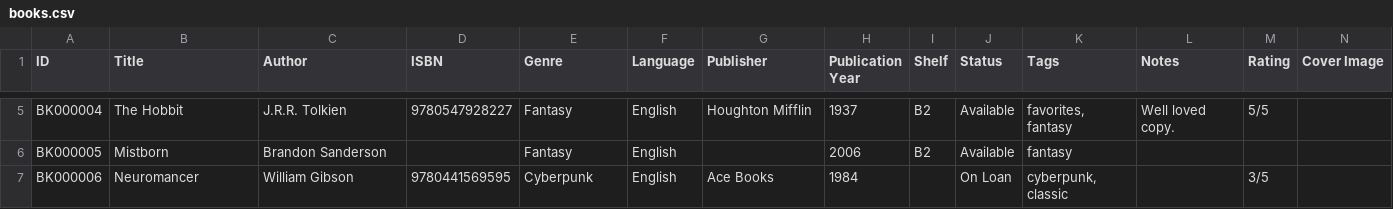
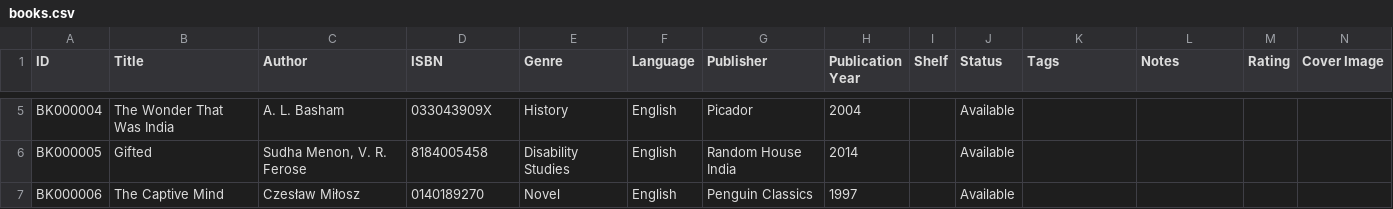
Before and after one commit to ejayaraman/books-catalogue, a CSV file: data/books.csv, drawn as a sheet; only a part is shown, gaps mark what is left out; the diff covers the shown part only; the diff names each change by its address in the sheet, - before the commit and + after, or states it on an @@ line.

Commit message:
Additional book covers

```diff
--- a/data/books.csv
+++ b/data/books.csv
-B5 (Title): The Hobbit
+B5 (Title): The Wonder That Was India
-C5 (Author): J.R.R. Tolkien
+C5 (Author): A. L. Basham
-D5 (ISBN): 9780547928227
+D5 (ISBN): 033043909X
-E5 (Genre): Fantasy
+E5 (Genre): History
-G5 (Publisher): Houghton Mifflin
+G5 (Publisher): Picador
-H5 (Publication Year): 1937
+H5 (Publication Year): 2004
-I5:I6 (Shelf): B2
+I5:I6 (Shelf): (empty)
-K5 (Tags): favorites, fantasy
+K5 (Tags): (empty)
-L5 (Notes): Well loved copy.
+L5 (Notes): (empty)
-M5 (Rating): 5/5
+M5 (Rating): (empty)
-B6 (Title): Mistborn
+B6 (Title): Gifted
-C6 (Author): Brandon Sanderson
+C6 (Author): Sudha Menon, V. R. Ferose
-D6 (ISBN): (empty)
+D6 (ISBN): 8184005458
-E6 (Genre): Fantasy
+E6 (Genre): Disability Studies
-G6 (Publisher): (empty)
+G6 (Publisher): Random House India
-H6 (Publication Year): 2006
+H6 (Publication Year): 2014
-K6 (Tags): fantasy
+K6 (Tags): (empty)
-B7 (Title): Neuromancer
+B7 (Title): The Captive Mind
-C7 (Author): William Gibson
+C7 (Author): Czesław Miłosz
-D7 (ISBN): 9780441569595
+D7 (ISBN): 0140189270
-E7 (Genre): Cyberpunk
+E7 (Genre): Novel
-G7 (Publisher): Ace Books
+G7 (Publisher): Penguin Classics
-H7 (Publication Year): 1984
+H7 (Publication Year): 1997
-J7 (Status): On Loan
+J7 (Status): Available
-K7 (Tags): cyberpunk, classic
+K7 (Tags): (empty)
-M7 (Rating): 3/5
+M7 (Rating): (empty)
```
Also changed, not shown: 12 added rows and 60 edited cells elsewhere in this file, 22 other files.
